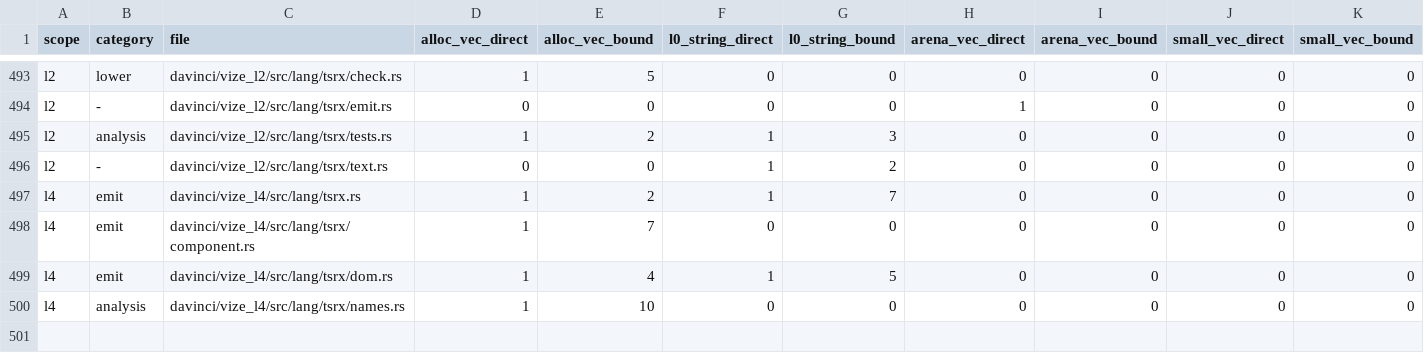
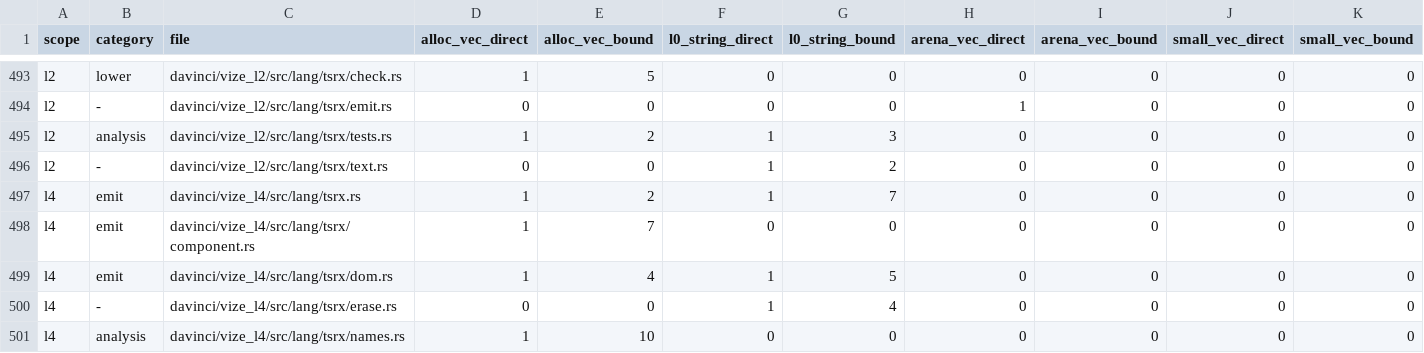
Before and after one commit to ubugeeei-prod/vize, a TSV file: docs/davinci/plan/storage-inventory.tsv, drawn as a sheet; only a part is shown, gaps mark what is left out.

```diff
--- a/docs/davinci/plan/storage-inventory.tsv
+++ b/docs/davinci/plan/storage-inventory.tsv
@@ -499,2 +499,3 @@ l4	emit	davinci/vize_l4/src/lang/tsrx/component.rs	1	7	0	0	0	0	0	0
 l4	emit	davinci/vize_l4/src/lang/tsrx/dom.rs	1	4	1	5	0	0	0	0
+l4	-	davinci/vize_l4/src/lang/tsrx/erase.rs	0	0	1	4	0	0	0	0
 l4	analysis	davinci/vize_l4/src/lang/tsrx/names.rs	1	10	0	0	0	0	0	0
```
Also changed, not shown: 8 other files.
